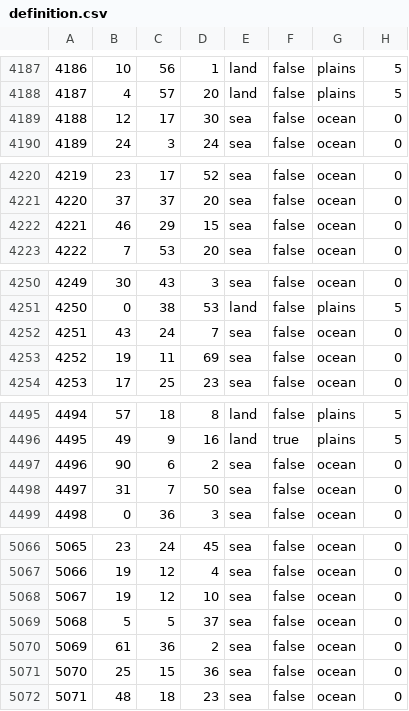
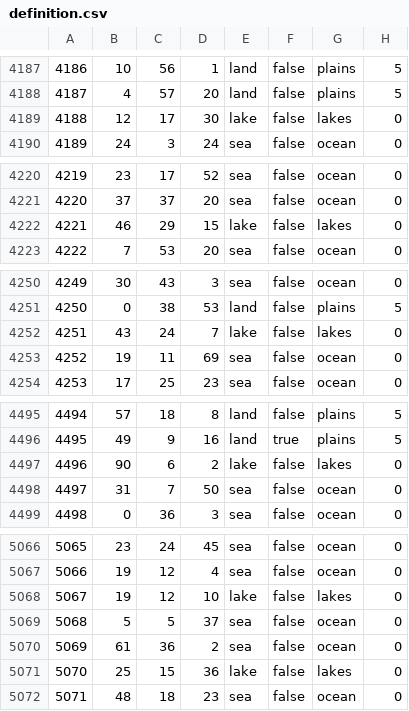
Before and after one commit to HerderDg/thelastdaysofpoland, a CSV file: map/definition.csv, drawn as a sheet; only a part is shown, gaps mark what is left out; the diff covers the shown part only.

```diff
--- a/map/definition.csv
+++ b/map/definition.csv
@@ -4188,3 +4188,3 @@
 4187;4;57;20;land;false;plains;5
-4188;12;17;30;sea;false;ocean;0
+4188;12;17;30;lake;false;lakes;0
 4189;24;3;24;sea;false;ocean;0
@@ -4221,3 +4221,3 @@
 4220;37;37;20;sea;false;ocean;0
-4221;46;29;15;sea;false;ocean;0
+4221;46;29;15;lake;false;lakes;0
 4222;7;53;20;sea;false;ocean;0
@@ -4251,3 +4251,3 @@
 4250;0;38;53;land;false;plains;5
-4251;43;24;7;sea;false;ocean;0
+4251;43;24;7;lake;false;lakes;0
 4252;19;11;69;sea;false;ocean;0
@@ -4496,3 +4496,3 @@
 4495;49;9;16;land;true;plains;5
-4496;90;6;2;sea;false;ocean;0
+4496;90;6;2;lake;false;lakes;0
 4497;31;7;50;sea;false;ocean;0
@@ -5067,6 +5067,6 @@
 5066;19;12;4;sea;false;ocean;0
-5067;19;12;10;sea;false;ocean;0
+5067;19;12;10;lake;false;lakes;0
 5068;5;5;37;sea;false;ocean;0
 5069;61;36;2;sea;false;ocean;0
-5070;25;15;36;sea;false;ocean;0
+5070;25;15;36;lake;false;lakes;0
 5071;48;18;23;sea;false;ocean;0
```
Also changed, not shown: 48 edited cells elsewhere in this file, 8 other files.
